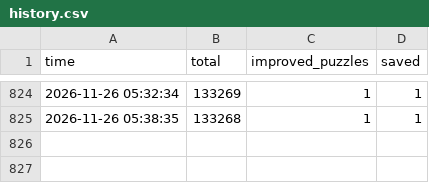
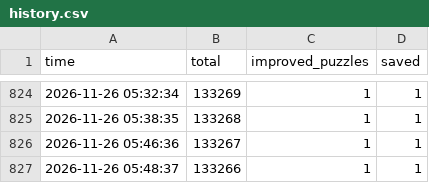
Before and after one commit to Chan-b0b/Santa2026, a CSV file: board/history.csv, drawn as a sheet; only a part is shown, gaps mark what is left out; the diff names each change by its address in the sheet, - before the commit and + after, or states it on an @@ line.

```diff
--- a/board/history.csv
+++ b/board/history.csv
+row 826: 2026-11-26 05:46:36 | 133267 | 1 | 1
+row 827: 2026-11-26 05:48:37 | 133266 | 1 | 1
```
Also changed, not shown: board/approaches.csv, board/matrix.csv, 1 other file.
